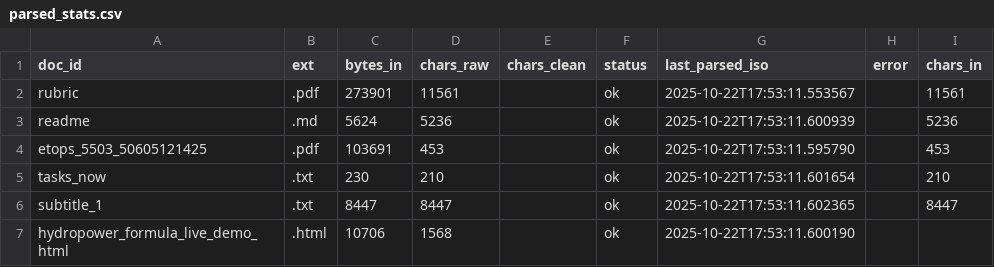
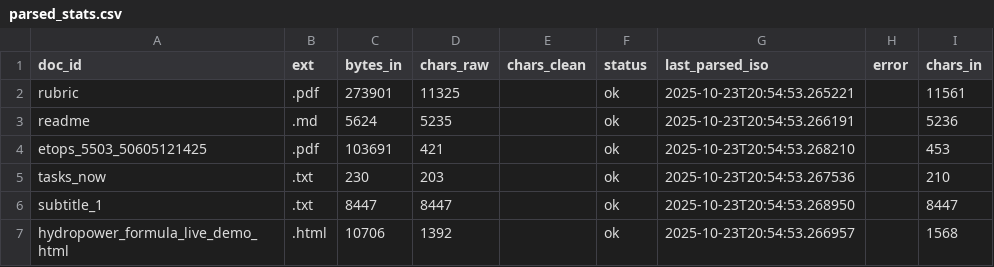
Before and after one commit to Aryan1359/msse66-rag-policies, a CSV file: data/index/parsed_stats.csv, drawn as a sheet.

```diff
--- a/data/index/parsed_stats.csv
+++ b/data/index/parsed_stats.csv
@@ -1,7 +1,7 @@
 doc_id,ext,bytes_in,chars_raw,chars_clean,status,last_parsed_iso,error,chars_in
-rubric,.pdf,273901,11561,,ok,2025-10-22T17:53:11.553567,,11561
-readme,.md,5624,5236,,ok,2025-10-22T17:53:11.600939,,5236
-etops_5503_50605121425,.pdf,103691,453,,ok,2025-10-22T17:53:11.595790,,453
-tasks_now,.txt,230,210,,ok,2025-10-22T17:53:11.601654,,210
-subtitle_1,.txt,8447,8447,,ok,2025-10-22T17:53:11.602365,,8447
-hydropower_formula_live_demo_html,.html,10706,1568,,ok,2025-10-22T17:53:11.600190,,
+rubric,.pdf,273901,11325,,ok,2025-10-23T20:54:53.265221,,11561
+readme,.md,5624,5235,,ok,2025-10-23T20:54:53.266191,,5236
+etops_5503_50605121425,.pdf,103691,421,,ok,2025-10-23T20:54:53.268210,,453
+tasks_now,.txt,230,203,,ok,2025-10-23T20:54:53.267536,,210
+subtitle_1,.txt,8447,8447,,ok,2025-10-23T20:54:53.268950,,8447
+hydropower_formula_live_demo_html,.html,10706,1392,,ok,2025-10-23T20:54:53.266957,,1568
```
Also changed, not shown: 21 other files.
